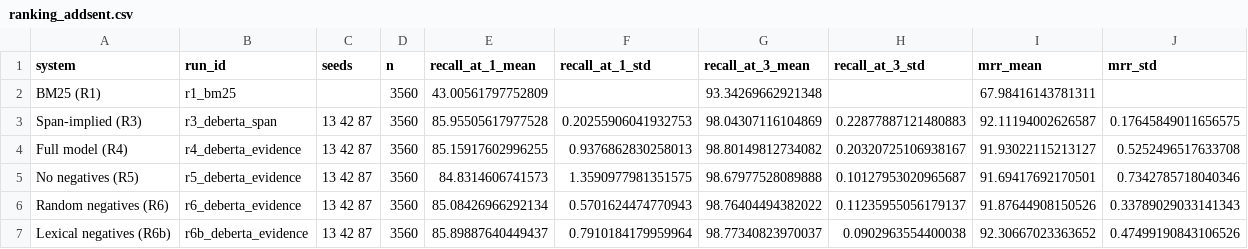
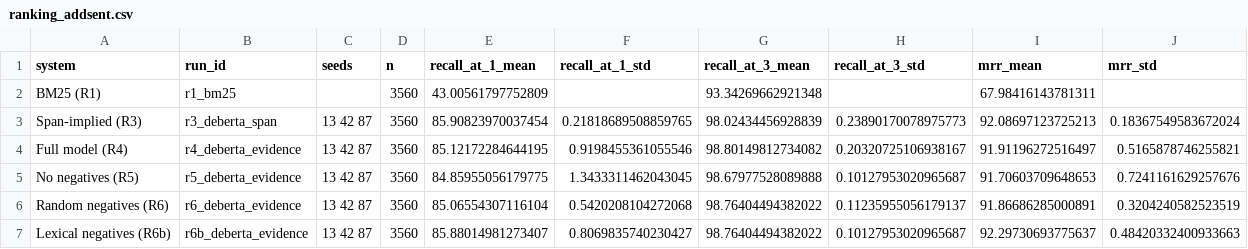
Before and after one commit to damiancxliew/CS4248_Project, a CSV file: results/tables/ranking_addsent.csv, drawn as a sheet.

```diff
--- a/results/tables/ranking_addsent.csv
+++ b/results/tables/ranking_addsent.csv
@@ -2,6 +2,6 @@ system,run_id,seeds,n,recall_at_1_mean,recall_at_1_std,recall_at_3_mean,recall_a
 BM25 (R1),r1_bm25,,3560,43.00561797752809,,93.34269662921348,,67.98416143781311,
-Span-implied (R3),r3_deberta_span,13 42 87,3560,85.95505617977528,0.20255906041932753,98.04307116104869,0.22877887121480883,92.11194002626587,0.17645849011656575
-Full model (R4),r4_deberta_evidence,13 42 87,3560,85.15917602996255,0.9376862830258013,98.80149812734082,0.20320725106938167,91.93022115213127,0.5252496517633708
-No negatives (R5),r5_deberta_evidence,13 42 87,3560,84.8314606741573,1.3590977981351575,98.67977528089888,0.10127953020965687,91.69417692170501,0.7342785718040346
-Random negatives (R6),r6_deberta_evidence,13 42 87,3560,85.08426966292134,0.5701624474770943,98.76404494382022,0.11235955056179137,91.87644908150526,0.33789029033141343
-Lexical negatives (R6b),r6b_deberta_evidence,13 42 87,3560,85.89887640449437,0.7910184179959964,98.77340823970037,0.0902963554400038,92.30667023363652,0.47499190843106526
+Span-implied (R3),r3_deberta_span,13 42 87,3560,85.90823970037454,0.21818689508859765,98.02434456928839,0.23890170078975773,92.08697123725213,0.18367549583672024
+Full model (R4),r4_deberta_evidence,13 42 87,3560,85.12172284644195,0.9198455361055546,98.80149812734082,0.20320725106938167,91.91196272516497,0.5165878746255821
+No negatives (R5),r5_deberta_evidence,13 42 87,3560,84.85955056179775,1.3433311462043045,98.67977528089888,0.10127953020965687,91.70603709648653,0.7241161629257676
+Random negatives (R6),r6_deberta_evidence,13 42 87,3560,85.06554307116104,0.5420208104272068,98.76404494382022,0.11235955056179137,91.86686285000891,0.3204240582523519
+Lexical negatives (R6b),r6b_deberta_evidence,13 42 87,3560,85.88014981273407,0.8069835740230427,98.76404494382022,0.10127953020965687,92.29730693775637,0.48420332400933663
```
Also changed, not shown: results/tables/adversarial_addonesent.csv, results/tables/adversarial_addsent.csv, 38 other files.
